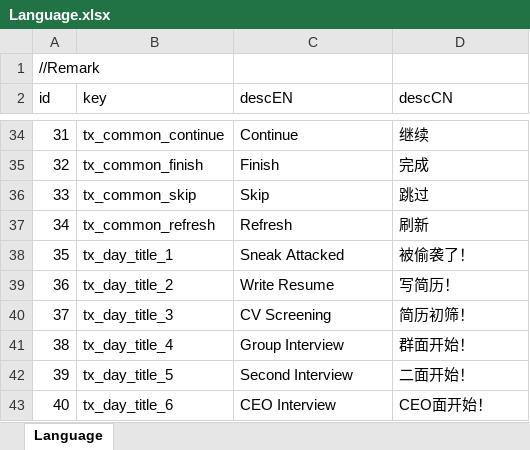
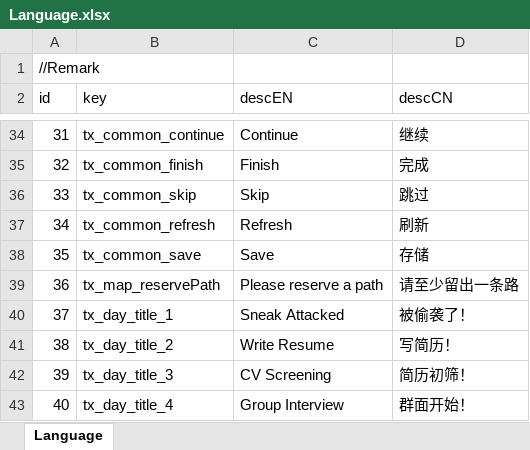
Before and after one commit to LUOHONGPENG/HermitRabbit, an Excel workbook: Assets/Excel/Language.xlsx, sheet Language, drawn as a sheet; only a part is shown, gaps mark what is left out; the shorter side is filled out with more unchanged rows; values as stored, in another font and other column widths than the file's, no borders; addresses are those after the commit; the diff names each change by its address in the sheet, - before the commit and + after, or states it on an @@ line.

Commit message:
Reserve

```diff
--- a/Assets/Excel/Language.xlsx (sheet Language)
+++ b/Assets/Excel/Language.xlsx (sheet Language)
+row 38: 35 | tx_common_save | Save | 存储
+row 39: 36 | tx_map_reservePath | Please reserve a path | 请至少留出一条路
@@ column A (id) renumbered from row 40 down @@
```
Also changed, not shown: 5 other files.
